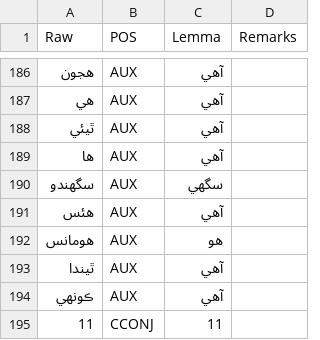
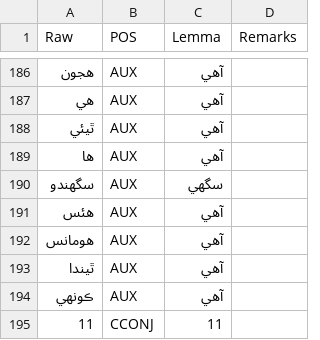
Before and after one commit to UniversalDependencies/UD_Sindhi-Isra, a TSV file: not-to-release/lemmas/predicted_lemmas_b2_corrected.tsv, drawn as a sheet; only a part is shown, gaps mark what is left out.

Commit message:
Update lemma for هومانس to be آهي

```diff
--- a/not-to-release/lemmas/predicted_lemmas_b2_corrected.tsv
+++ b/not-to-release/lemmas/predicted_lemmas_b2_corrected.tsv
@@ -191,3 +191,3 @@ Raw	POS	Lemma	Remarks
 هئس	AUX	آهي
-هومانس	AUX	هو	
+هومانس	AUX	آهي
 ٿيندا	AUX	آهي	
```
Also changed, not shown: 2 other files.
